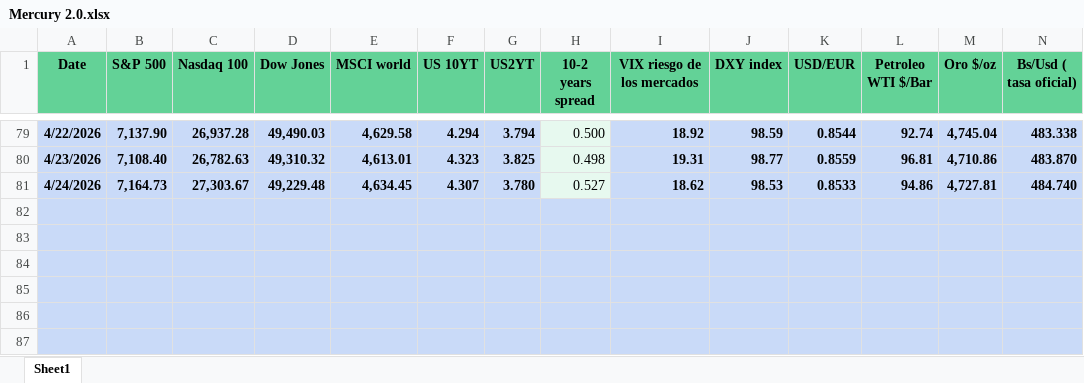
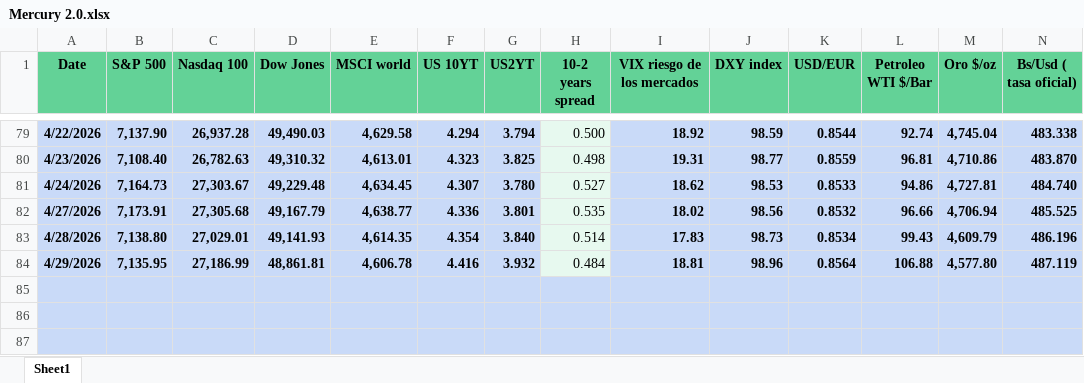
Before and after one commit to luislizardi/Reporte-Economico-Semanal, an Excel workbook: Mercury 2.0.xlsx, sheet Sheet1, drawn as a sheet; only a part is shown, gaps mark what is left out; values as stored, in another font and other column widths than the file's, no borders; charts and pictures and conditional formats not drawn; rows hold the shown columns only; the diff names each change by its address in the sheet, - before the commit and + after, or states it on an @@ line.

Commit message:
Add files via upload

```diff
--- a/Mercury 2.0.xlsx (sheet Sheet1)
+++ b/Mercury 2.0.xlsx (sheet Sheet1)
-row 82: (empty)
+row 82: 4/27/2026 | 7,173.91 | 27,305.68 | 49,167.79 | 4,638.77 | 4.336 | 3.801 | 0.535 | 18.02 | 98.56 | 0.8532 | 96.66 | 4,706.94 | 485.525
-H82:H84 fill: #C9DAF8
+H82:H84 fill: #E7F9EF
-row 83: (empty)
+row 83: 4/28/2026 | 7,138.80 | 27,029.01 | 49,141.93 | 4,614.35 | 4.354 | 3.840 | 0.514 | 17.83 | 98.73 | 0.8534 | 99.43 | 4,609.79 | 486.196
-row 84: (empty)
+row 84: 4/29/2026 | 7,135.95 | 27,186.99 | 48,861.81 | 4,606.78 | 4.416 | 3.932 | 0.484 | 18.81 | 98.96 | 0.8564 | 106.88 | 4,577.80 | 487.119
```
